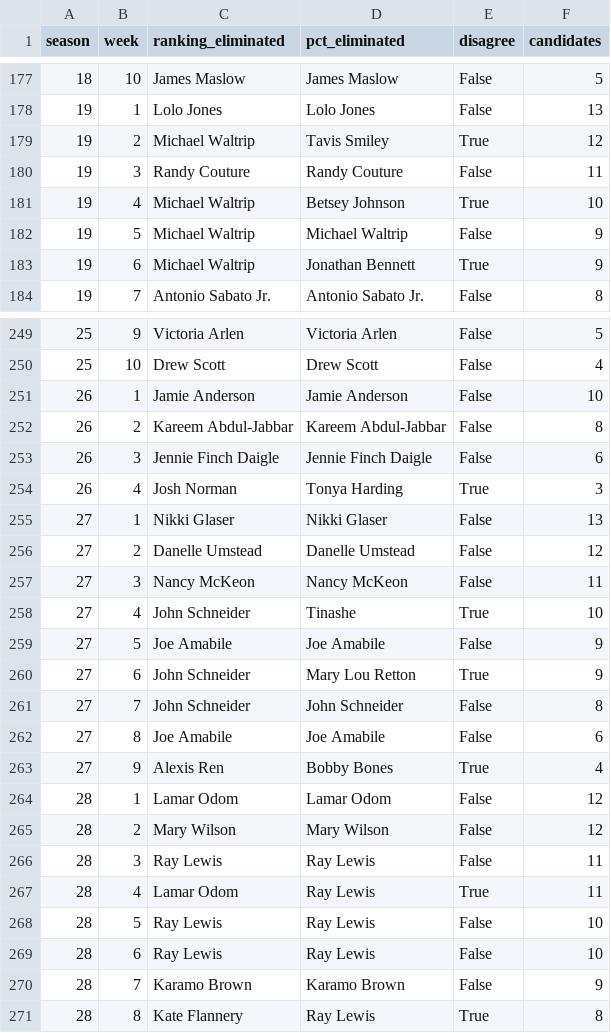
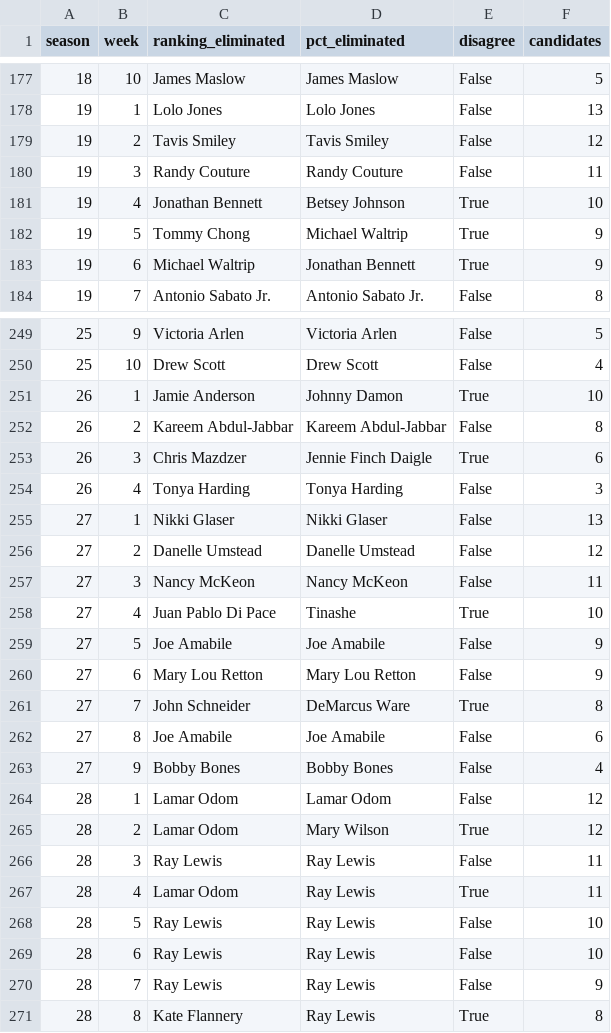
Before and after one commit to Vladimir-WVVVV/26-MCM-C, a CSV file: Q2_method_counterfactuals.csv, drawn as a sheet; only a part is shown, gaps mark what is left out; the diff covers the shown part only.

Commit message:
Regenerate Q1-Q4 data files to ensure consistency with documentation

```diff
--- a/Q2_method_counterfactuals.csv
+++ b/Q2_method_counterfactuals.csv
@@ -178,6 +178,6 @@ season,week,ranking_eliminated,pct_eliminated,disagree,candidates
 19,1,Lolo Jones,Lolo Jones,False,13
-19,2,Michael Waltrip,Tavis Smiley,True,12
+19,2,Tavis Smiley,Tavis Smiley,False,12
 19,3,Randy Couture,Randy Couture,False,11
-19,4,Michael Waltrip,Betsey Johnson,True,10
-19,5,Michael Waltrip,Michael Waltrip,False,9
+19,4,Jonathan Bennett,Betsey Johnson,True,10
+19,5,Tommy Chong,Michael Waltrip,True,9
 19,6,Michael Waltrip,Jonathan Bennett,True,9
@@ -250,6 +250,6 @@ season,week,ranking_eliminated,pct_eliminated,disagree,candidates
 25,10,Drew Scott,Drew Scott,False,4
-26,1,Jamie Anderson,Jamie Anderson,False,10
+26,1,Jamie Anderson,Johnny Damon,True,10
 26,2,Kareem Abdul-Jabbar,Kareem Abdul-Jabbar,False,8
-26,3,Jennie Finch Daigle,Jennie Finch Daigle,False,6
-26,4,Josh Norman,Tonya Harding,True,3
+26,3,Chris Mazdzer,Jennie Finch Daigle,True,6
+26,4,Tonya Harding,Tonya Harding,False,3
 27,1,Nikki Glaser,Nikki Glaser,False,13
@@ -257,10 +257,10 @@ season,week,ranking_eliminated,pct_eliminated,disagree,candidates
 27,3,Nancy McKeon,Nancy McKeon,False,11
-27,4,John Schneider,Tinashe,True,10
+27,4,Juan Pablo Di Pace,Tinashe,True,10
 27,5,Joe Amabile,Joe Amabile,False,9
-27,6,John Schneider,Mary Lou Retton,True,9
-27,7,John Schneider,John Schneider,False,8
+27,6,Mary Lou Retton,Mary Lou Retton,False,9
+27,7,John Schneider,DeMarcus Ware,True,8
 27,8,Joe Amabile,Joe Amabile,False,6
-27,9,Alexis Ren,Bobby Bones,True,4
+27,9,Bobby Bones,Bobby Bones,False,4
 28,1,Lamar Odom,Lamar Odom,False,12
-28,2,Mary Wilson,Mary Wilson,False,12
+28,2,Lamar Odom,Mary Wilson,True,12
 28,3,Ray Lewis,Ray Lewis,False,11
@@ -269,3 +269,3 @@ season,week,ranking_eliminated,pct_eliminated,disagree,candidates
 28,6,Ray Lewis,Ray Lewis,False,10
-28,7,Karamo Brown,Karamo Brown,False,9
+28,7,Ray Lewis,Ray Lewis,False,9
 28,8,Kate Flannery,Ray Lewis,True,8
```
Also changed, not shown: 73 edited cells elsewhere in this file, Q1_estimated_fan_votes_optimized.csv.
